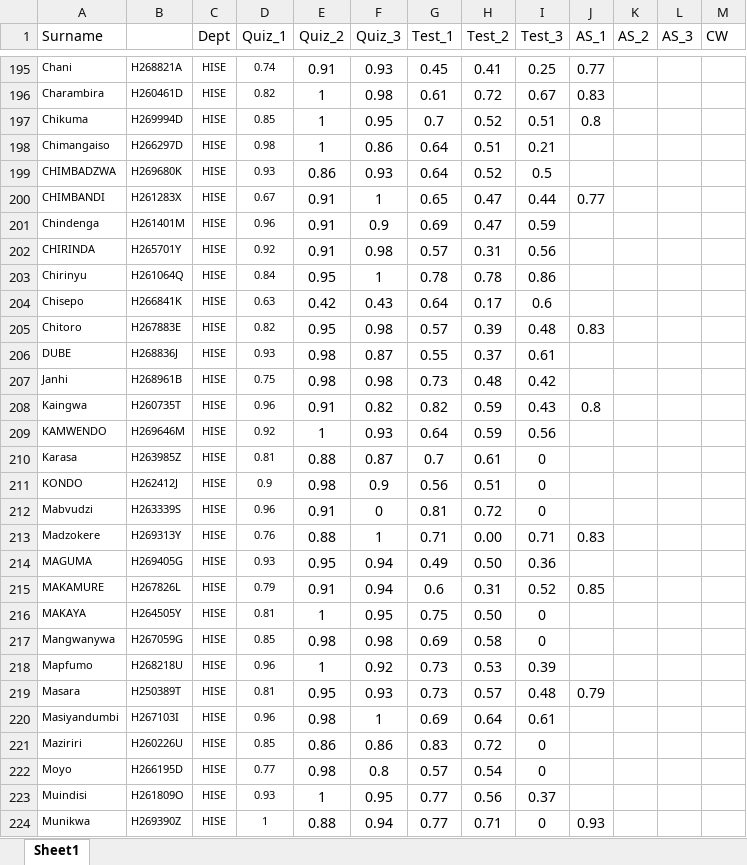
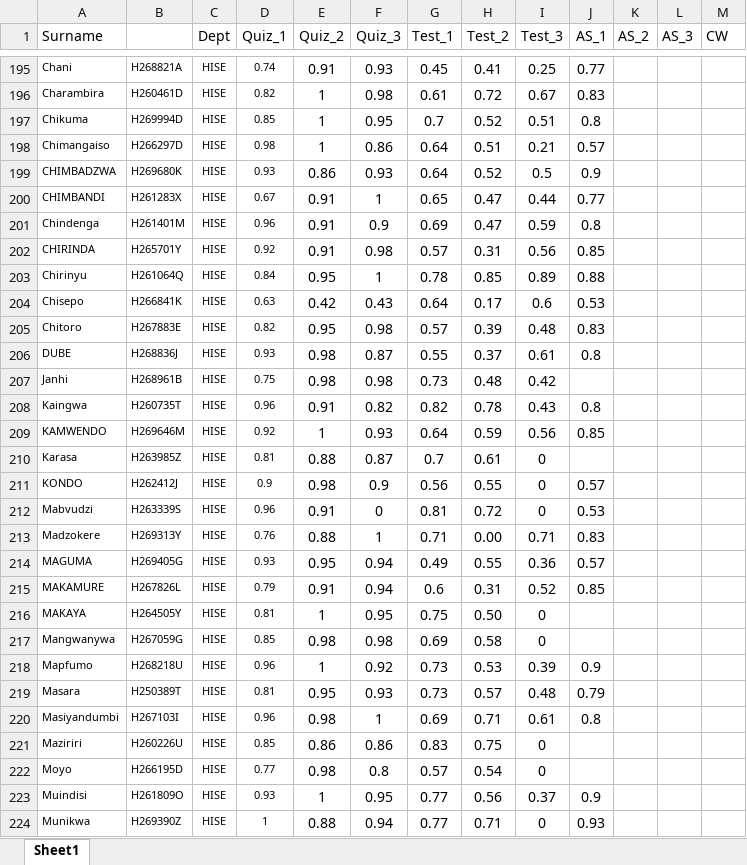
Before and after one commit to tnmutusva/course, an Excel workbook: cw11042026.xlsx, sheet Sheet1, drawn as a sheet; only a part is shown, gaps mark what is left out; values as stored, in another font and other column widths than the file's, no borders; table styles not drawn; the diff covers the shown part only; the diff names each change by its address in the sheet, - before the commit and + after, or states it on an @@ line.

```diff
--- a/cw11042026.xlsx (sheet Sheet1)
+++ b/cw11042026.xlsx (sheet Sheet1)
-J198 (AS_1): (empty)
+J198 (AS_1): 0.57
-J199 (AS_1): (empty)
+J199 (AS_1): 0.9
-J201 (AS_1): (empty)
+J201 (AS_1): 0.8
-J202 (AS_1): (empty)
+J202 (AS_1): 0.85
-H203 (Test_2): 0.78
+H203 (Test_2): 0.85
-I203 (Test_3): 0.86
+I203 (Test_3): 0.89
-J203 (AS_1): (empty)
+J203 (AS_1): 0.88
-J204 (AS_1): (empty)
+J204 (AS_1): 0.53
-J206 (AS_1): (empty)
+J206 (AS_1): 0.8
-H208 (Test_2): 0.59
+H208 (Test_2): 0.78
-J209 (AS_1): (empty)
+J209 (AS_1): 0.85
-H211 (Test_2): 0.51
+H211 (Test_2): 0.55
-J211 (AS_1): (empty)
+J211 (AS_1): 0.57
-J212 (AS_1): (empty)
+J212 (AS_1): 0.53
-H214 (Test_2): 0.50
+H214 (Test_2): 0.55
-J214 (AS_1): (empty)
+J214 (AS_1): 0.57
-J218 (AS_1): (empty)
+J218 (AS_1): 0.9
-H220 (Test_2): 0.64
+H220 (Test_2): 0.71
-J220 (AS_1): (empty)
+J220 (AS_1): 0.8
-H221 (Test_2): 0.72
+H221 (Test_2): 0.75
-J223 (AS_1): (empty)
+J223 (AS_1): 0.9
```
Also changed, not shown: 115 edited cells elsewhere in this sheet.
